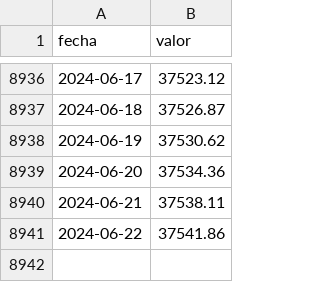
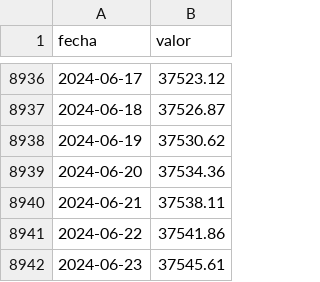
Before and after one commit to jbkunst/indicadores-financieros, a CSV file: data/uf.csv, drawn as a sheet; only a part is shown, gaps mark what is left out.

```diff
--- a/data/uf.csv
+++ b/data/uf.csv
@@ -8941 +8941,2 @@ fecha,valor
 2024-06-22,37541.86
+2024-06-23,37545.61
```
Also changed, not shown: 1 other file.
